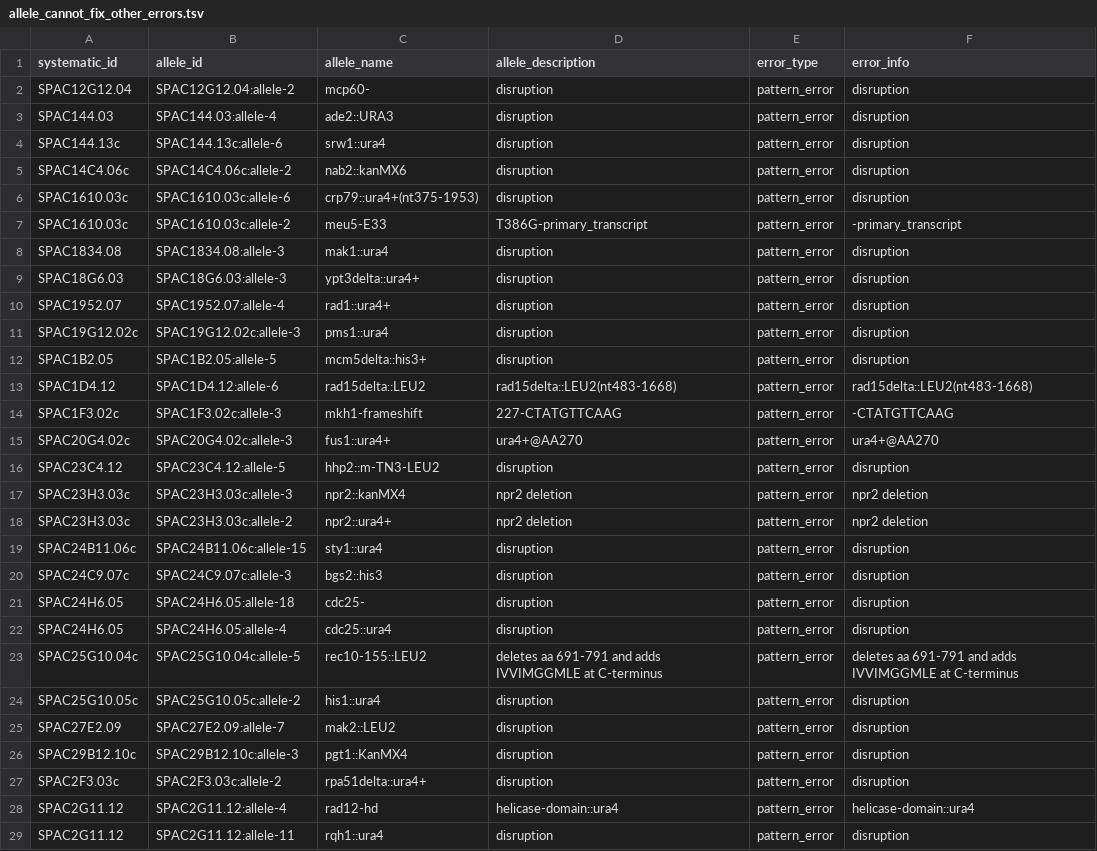
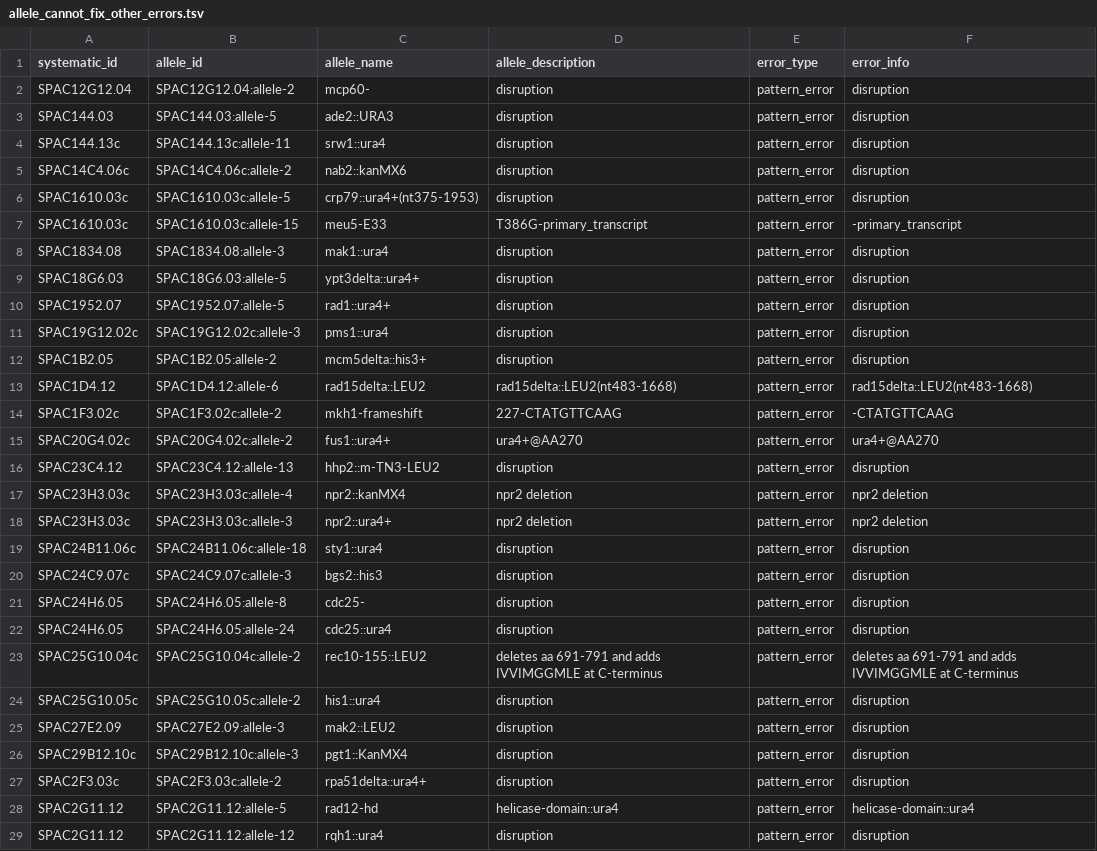
Before and after one commit to pombase/allele_qc, a TSV file: results/allele_cannot_fix_other_errors.tsv, drawn as a sheet; only a part is shown; the diff covers the shown part only.

```diff
--- a/results/allele_cannot_fix_other_errors.tsv
+++ b/results/allele_cannot_fix_other_errors.tsv
@@ -2,28 +2,28 @@ systematic_id	allele_id	allele_name	allele_description	error_type	error_info
 SPAC12G12.04	SPAC12G12.04:allele-2	mcp60-	disruption	pattern_error	disruption
-SPAC144.03	SPAC144.03:allele-4	ade2::URA3	disruption	pattern_error	disruption
-SPAC144.13c	SPAC144.13c:allele-6	srw1::ura4	disruption	pattern_error	disruption
+SPAC144.03	SPAC144.03:allele-5	ade2::URA3	disruption	pattern_error	disruption
+SPAC144.13c	SPAC144.13c:allele-11	srw1::ura4	disruption	pattern_error	disruption
 SPAC14C4.06c	SPAC14C4.06c:allele-2	nab2::kanMX6	disruption	pattern_error	disruption
-SPAC1610.03c	SPAC1610.03c:allele-6	crp79::ura4+(nt375-1953)	disruption	pattern_error	disruption
-SPAC1610.03c	SPAC1610.03c:allele-2	meu5-E33	T386G-primary_transcript	pattern_error	-primary_transcript
+SPAC1610.03c	SPAC1610.03c:allele-5	crp79::ura4+(nt375-1953)	disruption	pattern_error	disruption
+SPAC1610.03c	SPAC1610.03c:allele-15	meu5-E33	T386G-primary_transcript	pattern_error	-primary_transcript
 SPAC1834.08	SPAC1834.08:allele-3	mak1::ura4	disruption	pattern_error	disruption
-SPAC18G6.03	SPAC18G6.03:allele-3	ypt3delta::ura4+	disruption	pattern_error	disruption
-SPAC1952.07	SPAC1952.07:allele-4	rad1::ura4+	disruption	pattern_error	disruption
+SPAC18G6.03	SPAC18G6.03:allele-5	ypt3delta::ura4+	disruption	pattern_error	disruption
+SPAC1952.07	SPAC1952.07:allele-5	rad1::ura4+	disruption	pattern_error	disruption
 SPAC19G12.02c	SPAC19G12.02c:allele-3	pms1::ura4	disruption	pattern_error	disruption
-SPAC1B2.05	SPAC1B2.05:allele-5	mcm5delta::his3+	disruption	pattern_error	disruption
+SPAC1B2.05	SPAC1B2.05:allele-2	mcm5delta::his3+	disruption	pattern_error	disruption
 SPAC1D4.12	SPAC1D4.12:allele-6	rad15delta::LEU2	rad15delta::LEU2(nt483-1668)	pattern_error	rad15delta::LEU2(nt483-1668)
-SPAC1F3.02c	SPAC1F3.02c:allele-3	mkh1-frameshift	227-CTATGTTCAAG	pattern_error	-CTATGTTCAAG
-SPAC20G4.02c	SPAC20G4.02c:allele-3	fus1::ura4+	ura4+@AA270	pattern_error	ura4+@AA270
-SPAC23C4.12	SPAC23C4.12:allele-5	hhp2::m-TN3-LEU2	disruption	pattern_error	disruption
-SPAC23H3.03c	SPAC23H3.03c:allele-3	npr2::kanMX4	npr2 deletion	pattern_error	npr2 deletion
-SPAC23H3.03c	SPAC23H3.03c:allele-2	npr2::ura4+	npr2 deletion	pattern_error	npr2 deletion
-SPAC24B11.06c	SPAC24B11.06c:allele-15	sty1::ura4	disruption	pattern_error	disruption
+SPAC1F3.02c	SPAC1F3.02c:allele-2	mkh1-frameshift	227-CTATGTTCAAG	pattern_error	-CTATGTTCAAG
+SPAC20G4.02c	SPAC20G4.02c:allele-2	fus1::ura4+	ura4+@AA270	pattern_error	ura4+@AA270
+SPAC23C4.12	SPAC23C4.12:allele-13	hhp2::m-TN3-LEU2	disruption	pattern_error	disruption
+SPAC23H3.03c	SPAC23H3.03c:allele-4	npr2::kanMX4	npr2 deletion	pattern_error	npr2 deletion
+SPAC23H3.03c	SPAC23H3.03c:allele-3	npr2::ura4+	npr2 deletion	pattern_error	npr2 deletion
+SPAC24B11.06c	SPAC24B11.06c:allele-18	sty1::ura4	disruption	pattern_error	disruption
 SPAC24C9.07c	SPAC24C9.07c:allele-3	bgs2::his3	disruption	pattern_error	disruption
-SPAC24H6.05	SPAC24H6.05:allele-18	cdc25-	disruption	pattern_error	disruption
-SPAC24H6.05	SPAC24H6.05:allele-4	cdc25::ura4	disruption	pattern_error	disruption
-SPAC25G10.04c	SPAC25G10.04c:allele-5	rec10-155::LEU2	deletes aa 691-791 and adds IVVIMGGMLE at C-terminus	pattern_error	deletes aa 691-791 and adds IVVIMGGMLE at C-terminus
+SPAC24H6.05	SPAC24H6.05:allele-8	cdc25-	disruption	pattern_error	disruption
+SPAC24H6.05	SPAC24H6.05:allele-24	cdc25::ura4	disruption	pattern_error	disruption
+SPAC25G10.04c	SPAC25G10.04c:allele-2	rec10-155::LEU2	deletes aa 691-791 and adds IVVIMGGMLE at C-terminus	pattern_error	deletes aa 691-791 and adds IVVIMGGMLE at C-terminus
 SPAC25G10.05c	SPAC25G10.05c:allele-2	his1::ura4	disruption	pattern_error	disruption
-SPAC27E2.09	SPAC27E2.09:allele-7	mak2::LEU2	disruption	pattern_error	disruption
+SPAC27E2.09	SPAC27E2.09:allele-3	mak2::LEU2	disruption	pattern_error	disruption
 SPAC29B12.10c	SPAC29B12.10c:allele-3	pgt1::KanMX4	disruption	pattern_error	disruption
 SPAC2F3.03c	SPAC2F3.03c:allele-2	rpa51delta::ura4+	disruption	pattern_error	disruption
-SPAC2G11.12	SPAC2G11.12:allele-4	rad12-hd	helicase-domain::ura4	pattern_error	helicase-domain::ura4
-SPAC2G11.12	SPAC2G11.12:allele-11	rqh1::ura4	disruption	pattern_error	disruption
+SPAC2G11.12	SPAC2G11.12:allele-5	rad12-hd	helicase-domain::ura4	pattern_error	helicase-domain::ura4
+SPAC2G11.12	SPAC2G11.12:allele-12	rqh1::ura4	disruption	pattern_error	disruption
```
Also changed, not shown: 65 edited cells elsewhere in this file, results/allele_auto_fix.tsv, results/protein_modification_cannot_fix_other_errors.tsv, 8 other files.
